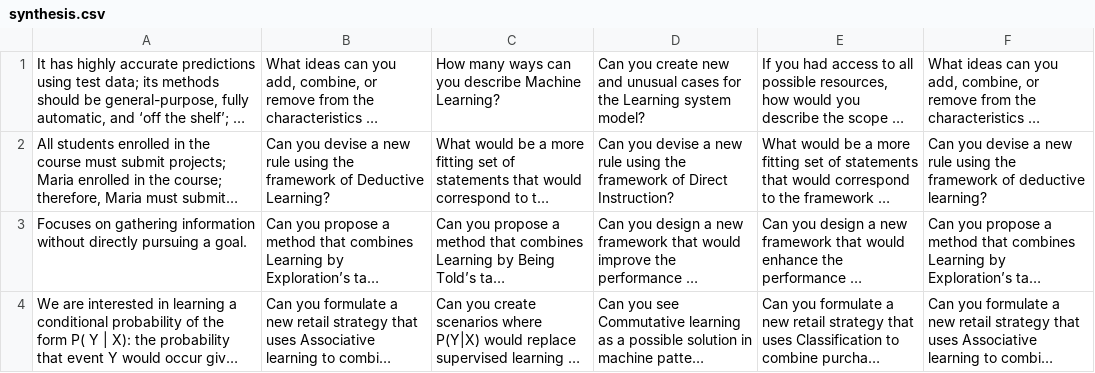
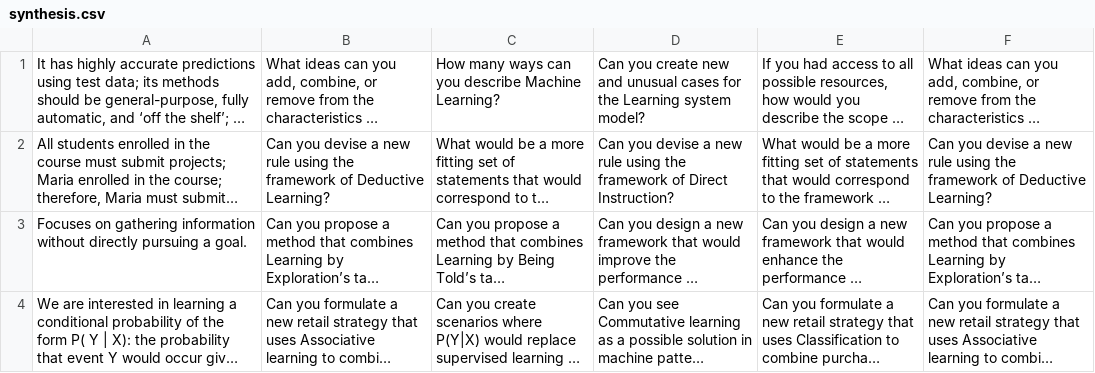
Before and after one commit to ali1x3/CMSC170_Standard_Jeopardy, a CSV file: src/main/resources/MCQ/module_4/synthesis.csv, drawn as a sheet; only a part is shown; long unchanged cells end in …; the diff names each change by its address in the sheet, - before the commit and + after, or states it on an @@ line.

```diff
--- a/src/main/resources/MCQ/module_4/synthesis.csv
+++ b/src/main/resources/MCQ/module_4/synthesis.csv
-F2: …framework of deductive learning?
+F2: …framework of Deductive Learning?
```
Also changed, not shown: 25 other files.
